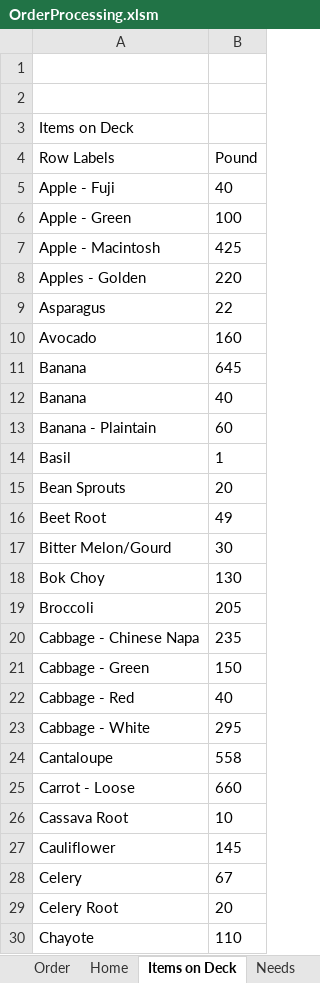
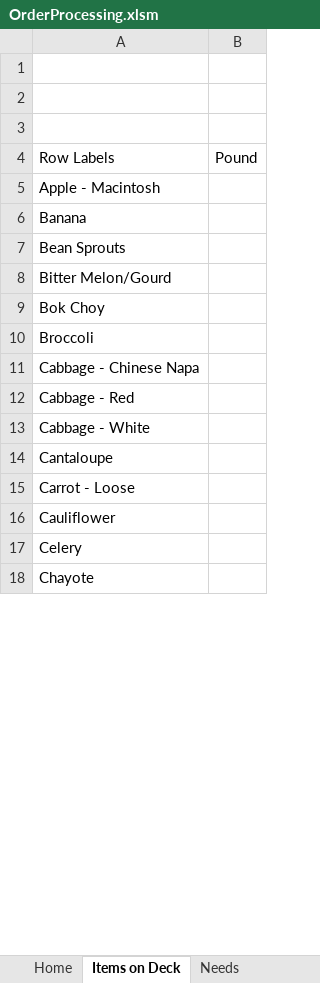
Before and after one commit to jiovinejr/VBAOrderProcessing, an Excel workbook: OrderProcessing.xlsm, sheet Items on Deck, drawn as a sheet; only a part is shown; values as stored, in another font and other column widths than the file's, no borders; removed rows and columns are numbered as before the commit, all else as after; the diff covers the shown part only; the diff names each change by its address in the sheet, - before the commit and + after, or states it on an @@ line.

```diff
--- a/OrderProcessing.xlsm (sheet Items on Deck)
+++ b/OrderProcessing.xlsm (sheet Items on Deck)
-A3: Items on Deck
+A3: (empty)
-row 5: Apple - Fuji | 40
-row 6: Apple - Green | 100
-B5: 425
+B5: (empty)
-row 8: Apples - Golden | 220
-row 9: Asparagus | 22
-row 10: Avocado | 160
-B6: 645
+B6: (empty)
-row 12: Banana | 40
-row 13: Banana - Plaintain | 60
-row 14: Basil | 1
-B7: 20
+B7: (empty)
-row 16: Beet Root | 49
-B8: 30
+B8: (empty)
-B9: 130
+B9: (empty)
-B10: 205
+B10: (empty)
-B11: 235
+B11: (empty)
-row 21: Cabbage - Green | 150
-B12: 40
+B12: (empty)
-B13: 295
+B13: (empty)
-B14: 558
+B14: (empty)
-B15: 660
+B15: (empty)
-row 26: Cassava Root | 10
-B16: 145
+B16: (empty)
-B17: 67
+B17: (empty)
-row 29: Celery Root | 20
-B18: 110
+B18: (empty)
```
Also changed, not shown: 31 removed rows and 31 edited cells elsewhere in this sheet, sheet Needs, sheet Order, sheet Home, other sheet tabs, charts or pictures, 11 other files.
